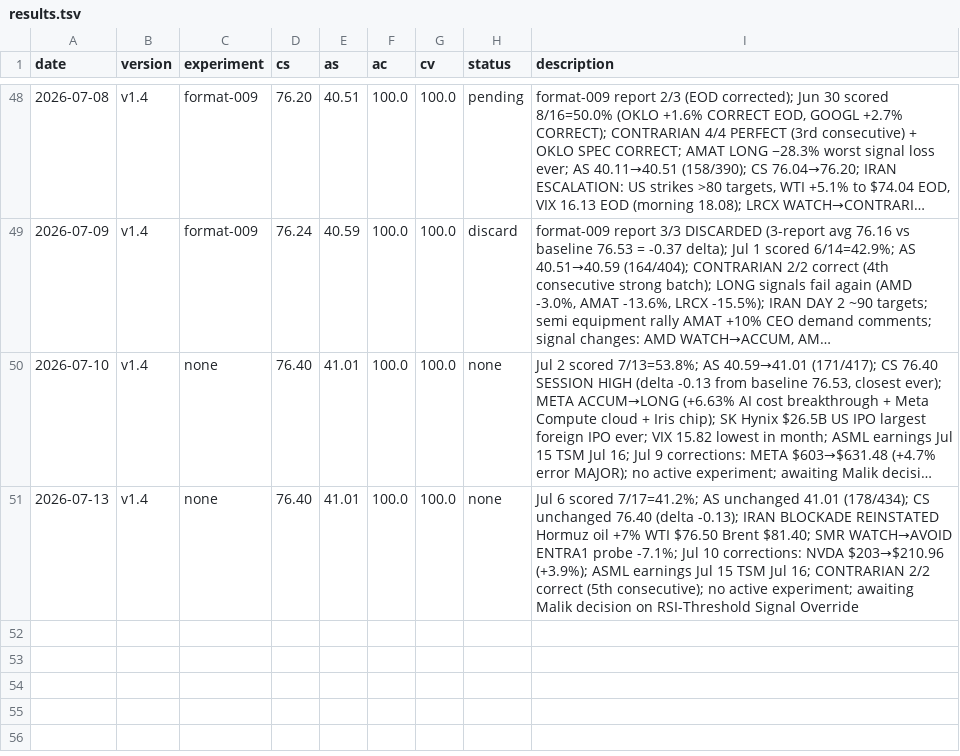
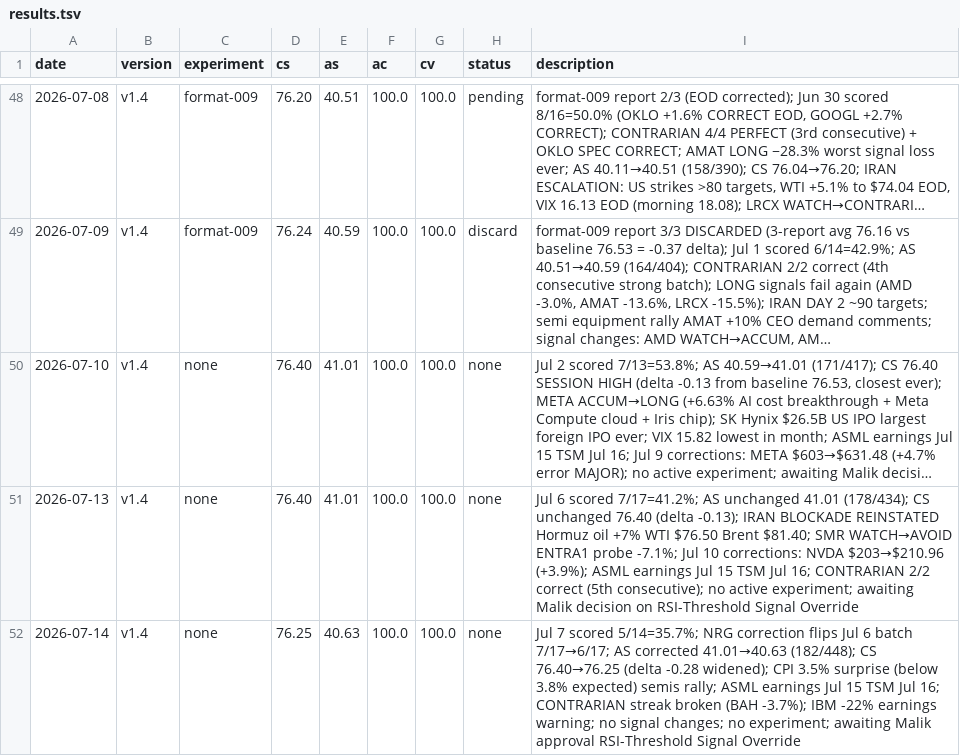
Before and after one commit to MalikJPalamar/autoresearch, a TSV file: auto-research/results.tsv, drawn as a sheet; only a part is shown, gaps mark what is left out; long unchanged cells end in ….

```diff
--- a/auto-research/results.tsv
+++ b/auto-research/results.tsv
@@ -51 +51,2 @@ date	version	experiment	cs	as	ac	cv	status	description
 2026-07-13	v1.4	none	76.40	41.01	100.0	100.0	none	Jul 6 scored 7/17=41.2%; AS unchanged 41.01 (178/434); CS unchanged 76.40 (delta -0.13); IRAN BLOCKADE REINSTATED Hormuz oil +7% WTI $76.50 Brent $81.40; SMR WATCH→AVOID ENTRA1 probe -7.1%; Jul 10 corrections: NVDA $203→$210.96 (+3.9%); ASML earnings Jul 15 TSM Jul 16; CONTRARIAN 2/2 correct (5th consecutive); no active experiment; awaiting Malik decision on RSI-Threshold Signal Override
+2026-07-14	v1.4	none	76.25	40.63	100.0	100.0	none	Jul 7 scored 5/14=35.7%; NRG correction flips Jul 6 batch 7/17→6/17; AS corrected 41.01→40.63 (182/448); CS 76.40→76.25 (delta -0.28 widened); CPI 3.5% surprise (below 3.8% expected) semis rally; ASML earnings Jul 15 TSM Jul 16; CONTRARIAN streak broken (BAH -3.7%); IBM -22% earnings warning; no signal changes; no experiment; awaiting Malik approval RSI-Threshold Signal Override
```
Also changed, not shown: 2 other files.
